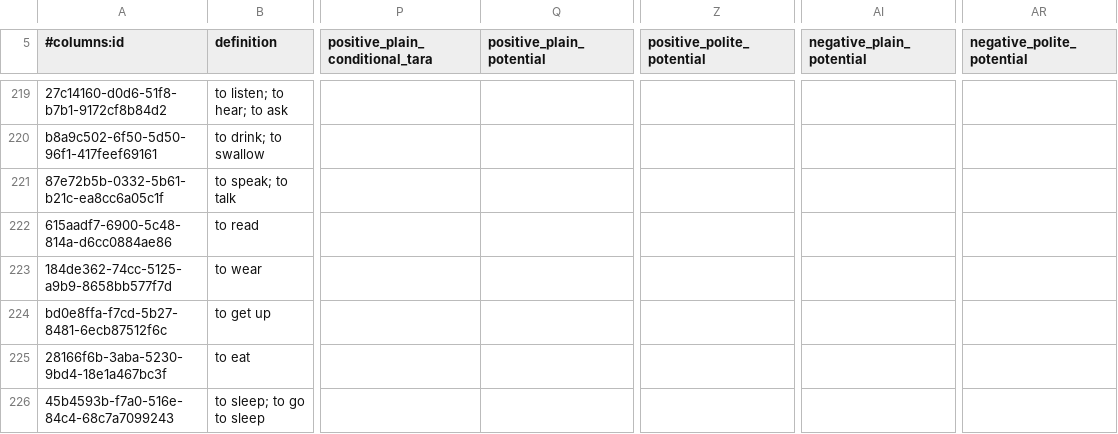
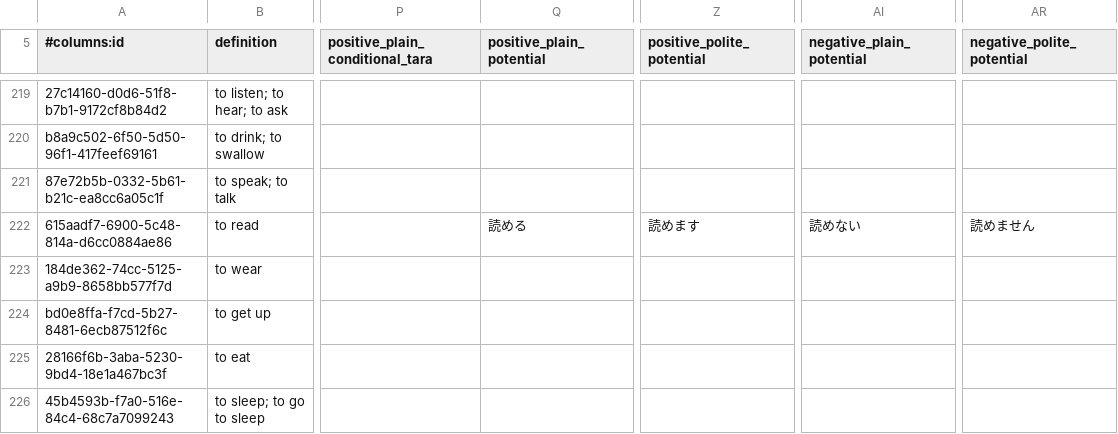
Before and after one commit to paploo/goi, a CSV file: files/vocabulary/anki.csv, drawn as a sheet; only a part is shown, gaps mark what is left out; the diff covers the shown part only; the diff names each change by its address in the sheet, - before the commit and + after, or states it on an @@ line.

```diff
--- a/files/vocabulary/anki.csv
+++ b/files/vocabulary/anki.csv
-Q222 (positive_plain_potential): (empty)
+Q222 (positive_plain_potential): 読める
-Z222 (positive_polite_potential): (empty)
+Z222 (positive_polite_potential): 読めます
-AI222 (negative_plain_potential): (empty)
+AI222 (negative_plain_potential): 読めない
-AR222 (negative_polite_potential): (empty)
+AR222 (negative_polite_potential): 読めません
```
Also changed, not shown: 19 edited cells elsewhere in this file, files/vocabulary/google_sheet.csv, files/日本語 Vocab - Vocab.csv, 5 other files.
